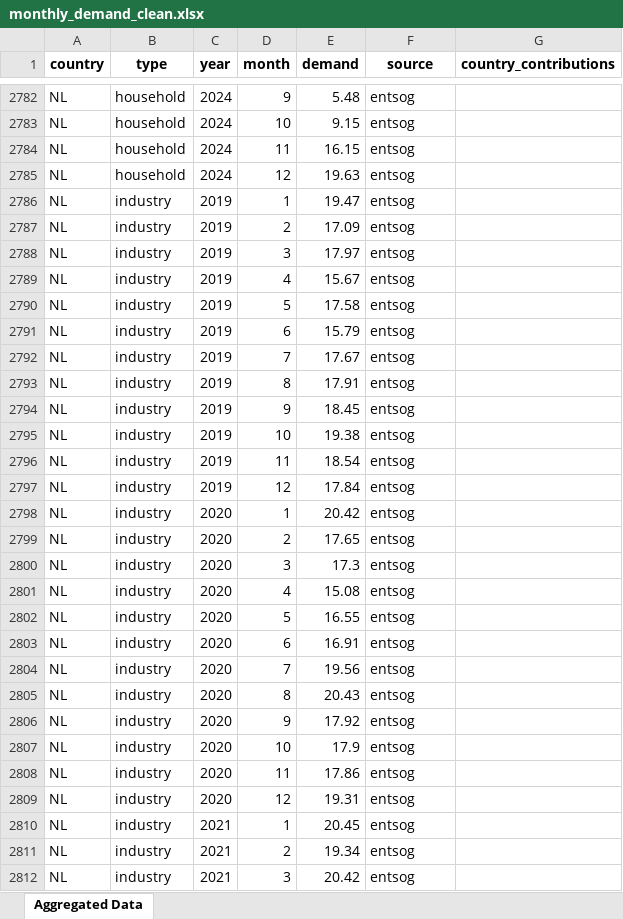
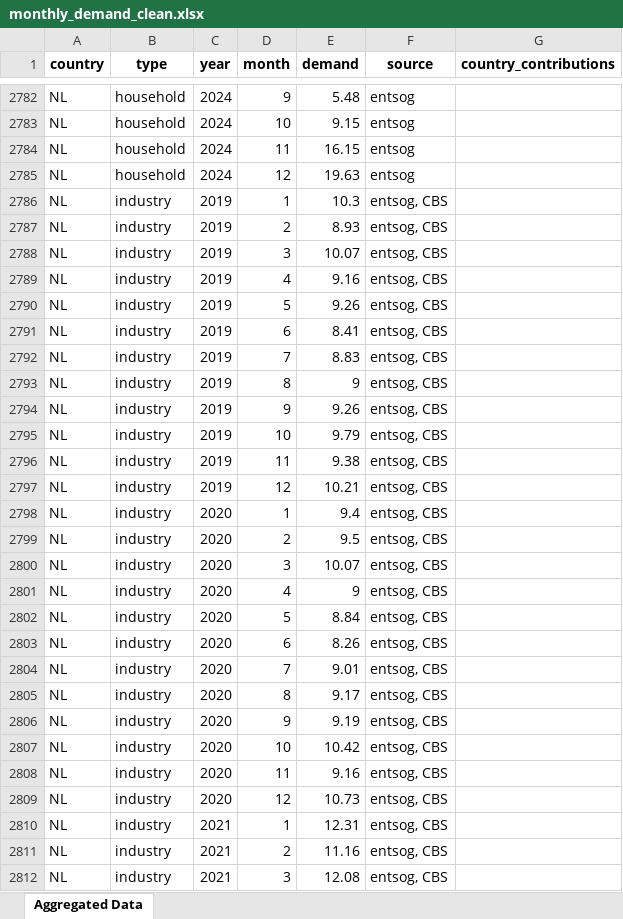
Before and after one commit to benmcwilliams/gas-demand, an Excel workbook: src/data/analyzed/monthly_demand_clean.xlsx, sheet Aggregated Data, drawn as a sheet; only a part is shown, gaps mark what is left out; values as stored, in another font and other column widths than the file's, no borders; the diff covers the shown part only; the diff names each change by its address in the sheet, - before the commit and + after, or states it on an @@ line.

Commit message:
adding CBS data for NL

```diff
--- a/src/data/analyzed/monthly_demand_clean.xlsx (sheet Aggregated Data)
+++ b/src/data/analyzed/monthly_demand_clean.xlsx (sheet Aggregated Data)
-E2786 (demand): 19.47
+E2786 (demand): 10.3
-F2786:F2812 (source): entsog
+F2786:F2812 (source): entsog, CBS
-E2787 (demand): 17.09
+E2787 (demand): 8.93
-E2788 (demand): 17.97
+E2788 (demand): 10.07
-E2789 (demand): 15.67
+E2789 (demand): 9.16
-E2790 (demand): 17.58
+E2790 (demand): 9.26
-E2791 (demand): 15.79
+E2791 (demand): 8.41
-E2792 (demand): 17.67
+E2792 (demand): 8.83
-E2793 (demand): 17.91
+E2793 (demand): 9
-E2794 (demand): 18.45
+E2794 (demand): 9.26
-E2795 (demand): 19.38
+E2795 (demand): 9.79
-E2796 (demand): 18.54
+E2796 (demand): 9.38
-E2797 (demand): 17.84
+E2797 (demand): 10.21
-E2798 (demand): 20.42
+E2798 (demand): 9.4
-E2799 (demand): 17.65
+E2799 (demand): 9.5
-E2800 (demand): 17.3
+E2800 (demand): 10.07
-E2801 (demand): 15.08
+E2801 (demand): 9
-E2802 (demand): 16.55
+E2802 (demand): 8.84
-E2803 (demand): 16.91
+E2803 (demand): 8.26
-E2804 (demand): 19.56
+E2804 (demand): 9.01
-E2805 (demand): 20.43
+E2805 (demand): 9.17
-E2806 (demand): 17.92
+E2806 (demand): 9.19
-E2807 (demand): 17.9
+E2807 (demand): 10.42
-E2808 (demand): 17.86
+E2808 (demand): 9.16
-E2809 (demand): 19.31
+E2809 (demand): 10.73
-E2810 (demand): 20.45
+E2810 (demand): 12.31
-E2811 (demand): 19.34
+E2811 (demand): 11.16
-E2812 (demand): 20.42
+E2812 (demand): 12.08
```
Also changed, not shown: other rows of this sheet, 9 other files.
